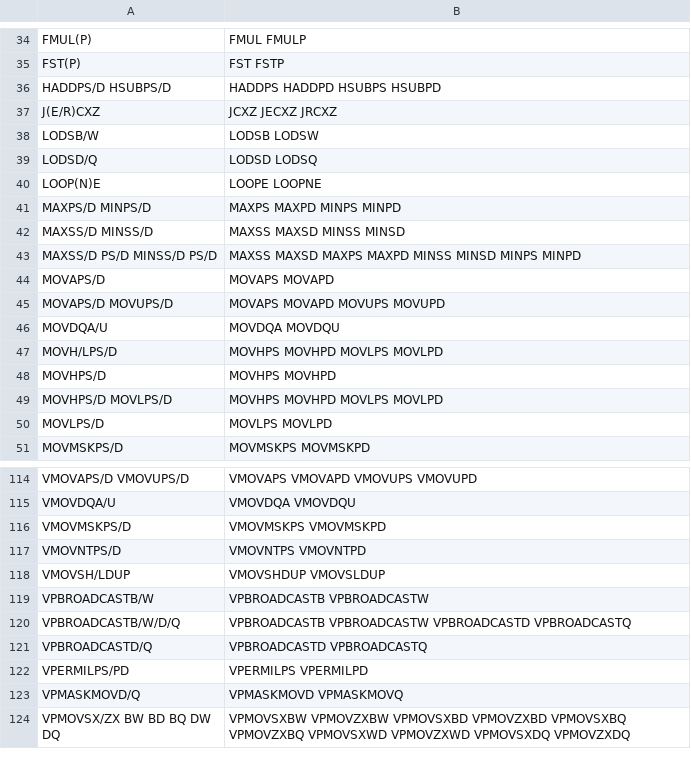
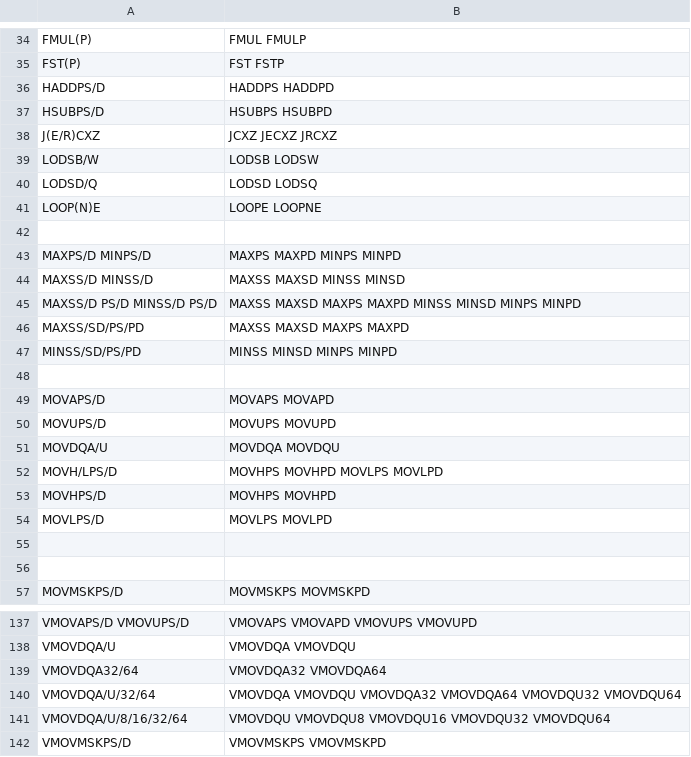
Before and after one commit to HJLebbink/asm-dude, a TSV file: VS/CSHARP/asm-dude-vsix/Resources/Performance/Instructions-Translations.tsv, drawn as a sheet; only a part is shown, gaps mark what is left out; the shorter side is filled out with more unchanged rows; removed rows and columns are numbered as before the commit, all else as after; the diff covers the shown part only; the diff names each change by its address in the sheet, - before the commit and + after, or states it on an @@ line.

```diff
--- a/VS/CSHARP/asm-dude-vsix/Resources/Performance/Instructions-Translations.tsv
+++ b/VS/CSHARP/asm-dude-vsix/Resources/Performance/Instructions-Translations.tsv
-row 36: HADDPS/D HSUBPS/D | HADDPS HADDPD HSUBPS HSUBPD
+row 36: HADDPS/D | HADDPS HADDPD
+row 37: HSUBPS/D | HSUBPS HSUBPD
+row 42: (empty)
+row 46: MAXSS/SD/PS/PD | MAXSS MAXSD MAXPS MAXPD
+row 47: MINSS/SD/PS/PD | MINSS MINSD MINPS MINPD
+row 48: (empty)
-row 45: MOVAPS/D MOVUPS/D | MOVAPS MOVAPD MOVUPS MOVUPD
+row 50: MOVUPS/D | MOVUPS MOVUPD
-row 49: MOVHPS/D MOVLPS/D | MOVHPS MOVHPD MOVLPS MOVLPD
+row 55: (empty)
+row 56: (empty)
+row 139: VMOVDQA32/64 | VMOVDQA32 VMOVDQA64
+row 140: VMOVDQA/U/32/64 | VMOVDQA VMOVDQU VMOVDQA32 VMOVDQA64 VMOVDQU32 VMOVDQU64
+row 141: VMOVDQA/U/8/16/32/64 | VMOVDQU VMOVDQU8 VMOVDQU16 VMOVDQU32 VMOVDQU64
```
Also changed, not shown: 88 added rows, 2 removed rows and 3 edited cells elsewhere in this file, VS/CSHARP/asm-dude-vsix/Resources/Performance/Skylake.tsv, 10 other files.
